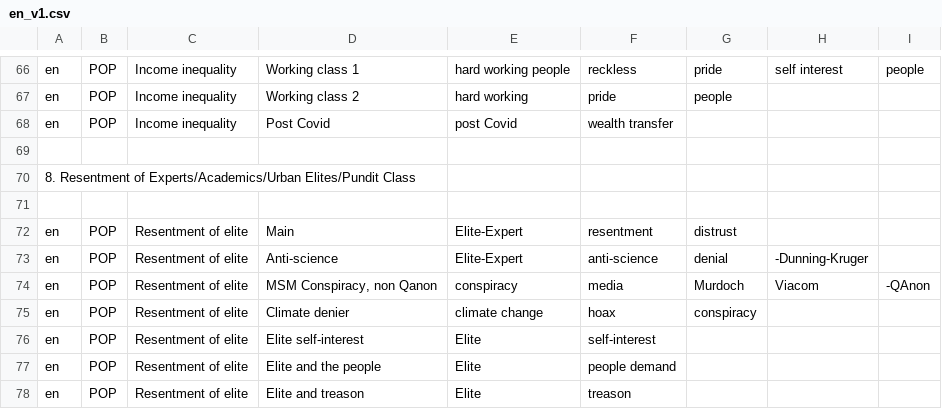
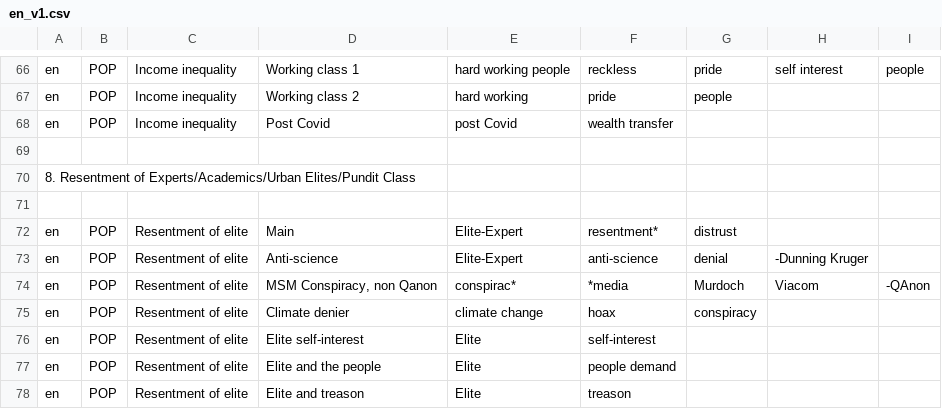
Before and after one commit to CitizensFoundation/pace-keyword-scanner, a CSV file: exampleKeywords/en_v1.csv, drawn as a sheet; only a part is shown, gaps mark what is left out; the diff covers the shown part only.

```diff
--- a/exampleKeywords/en_v1.csv
+++ b/exampleKeywords/en_v1.csv
@@ -71,5 +71,5 @@ en,POP,Income inequality,Post Covid,post Covid,wealth transfer,,,,
 ,,,,,,,,,
-en,POP,Resentment of elite,Main,Elite-Expert,resentment,distrust,,,
-en,POP,Resentment of elite,Anti-science,Elite-Expert,anti-science,denial,-Dunning-Kruger,,
-en,POP,Resentment of elite,"MSM Conspiracy, non Qanon",conspiracy,media,Murdoch,Viacom,-QAnon ,
+en,POP,Resentment of elite,Main,Elite-Expert,resentment*,distrust,,,
+en,POP,Resentment of elite,Anti-science,Elite-Expert,anti-science,denial,-Dunning Kruger,,
+en,POP,Resentment of elite,"MSM Conspiracy, non Qanon",conspirac*,*media,Murdoch,Viacom,-QAnon ,
 en,POP,Resentment of elite,Climate denier,climate change,hoax,conspiracy,,,
```
Also changed, not shown: 2 added rows and 17 edited cells elsewhere in this file, 3 other files.
